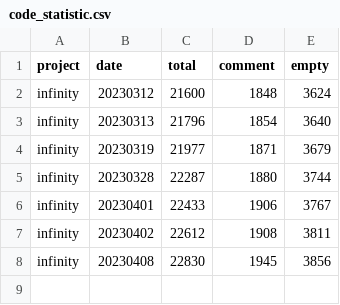
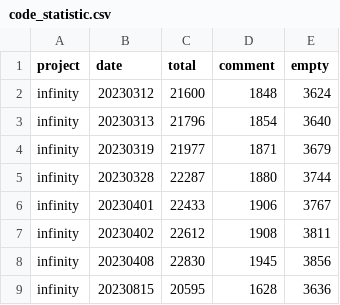
Before and after one commit to icebangbang/infinity, a CSV file: app/static/code_statistic.csv, drawn as a sheet.

```diff
--- a/app/static/code_statistic.csv
+++ b/app/static/code_statistic.csv
@@ -8 +8,2 @@ infinity,20230402,22612,1908,3811
 infinity,20230408,22830,1945,3856
+infinity,20230815,20595,1628,3636
```
Also changed, not shown: 3 other files.
